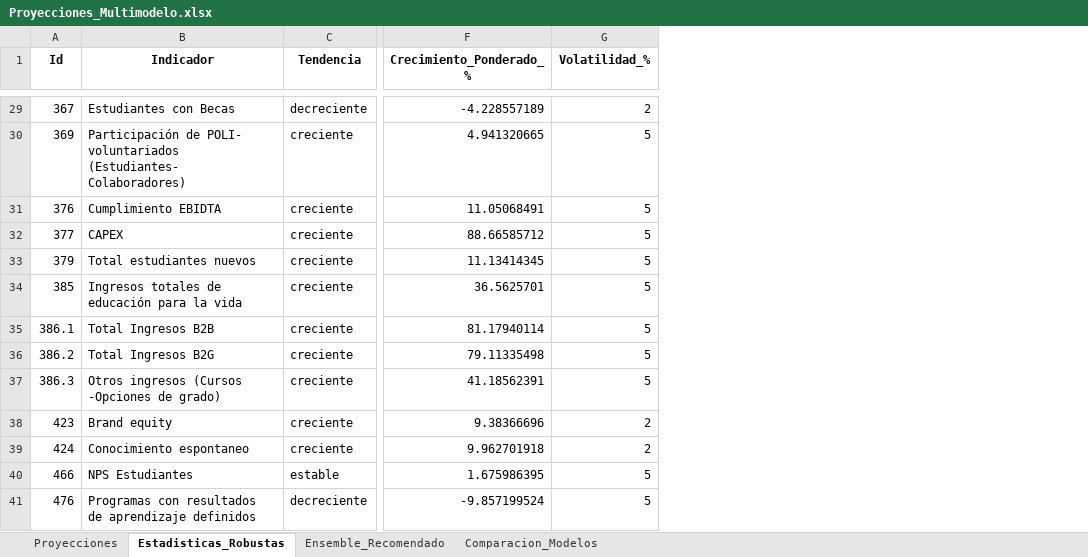
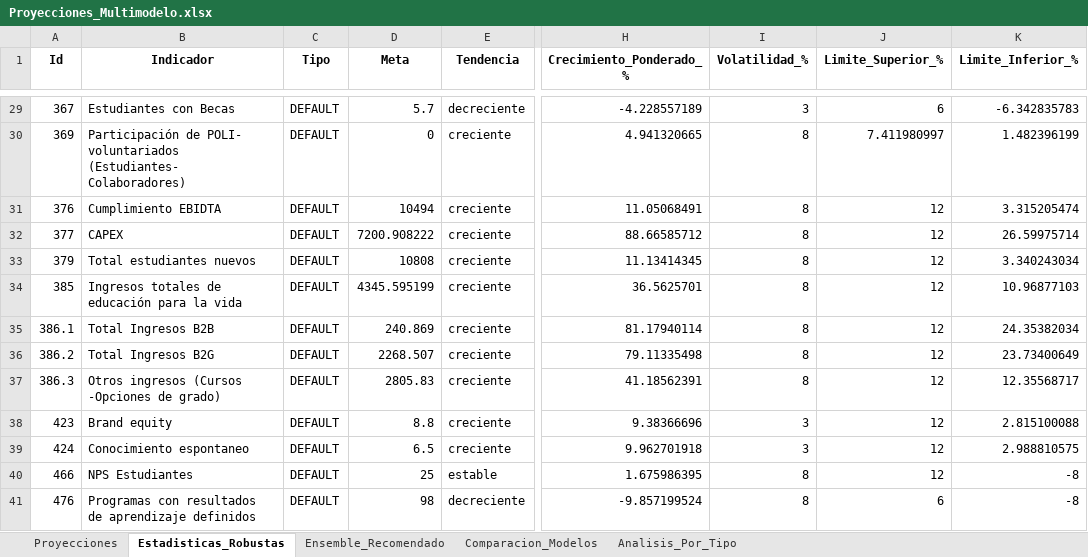
Before and after one commit to Ximena5745/Modelo_Prospectivo, an Excel workbook: Data/Proyecciones_Multimodelo.xlsx, sheet Estadisticas_Robustas, drawn as a sheet; only a part is shown, gaps mark what is left out; values as stored, in another font and other column widths than the file's, no borders; addresses are those after the commit; the diff covers the shown part only; the diff names each change by its address in the sheet, - before the commit and + after, or states it on an @@ line.

```diff
--- a/Data/Proyecciones_Multimodelo.xlsx (sheet Estadisticas_Robustas)
+++ b/Data/Proyecciones_Multimodelo.xlsx (sheet Estadisticas_Robustas)
+sheet tab: Analisis_Por_Tipo
+column C (Tipo), rows 29-41: all DEFAULT
+column D (Meta), rows 29-41: 5.7 | 0 | 10494 | 7200.908222 | 10808 | 4345.595199 | 240.869 | 2268.507 | 2805.83 | 8.8 | 6.5 | 25 | 98
+column J (Limite_Superior_%), rows 29-41: 6 | 7.411980997 | 12 | 12 | 12 | 12 | 12 | 12 | 12 | 12 | 12 | 12 | 6
+column K (Limite_Inferior_%), rows 29-41: -6.342835783 | 1.482396199 | 3.315205474 | 26.59975714 | 3.340243034 | 10.96877103 | 24.35382034 | 23.73400649 | 12.35568717 | 2.815100088 | 2.988810575 | -8 | -8
-I29 (Volatilidad_%): 2
+I29 (Volatilidad_%): 3
-I30:I37 (Volatilidad_%): 5
+I30:I37 (Volatilidad_%): 8
-I38:I39 (Volatilidad_%): 2
+I38:I39 (Volatilidad_%): 3
-I40:I41 (Volatilidad_%): 5
+I40:I41 (Volatilidad_%): 8
```
Also changed, not shown: 27 edited cells elsewhere in this sheet, sheet Proyecciones, sheet Comparacion_Modelos, sheet Ensemble_Recomendado.
